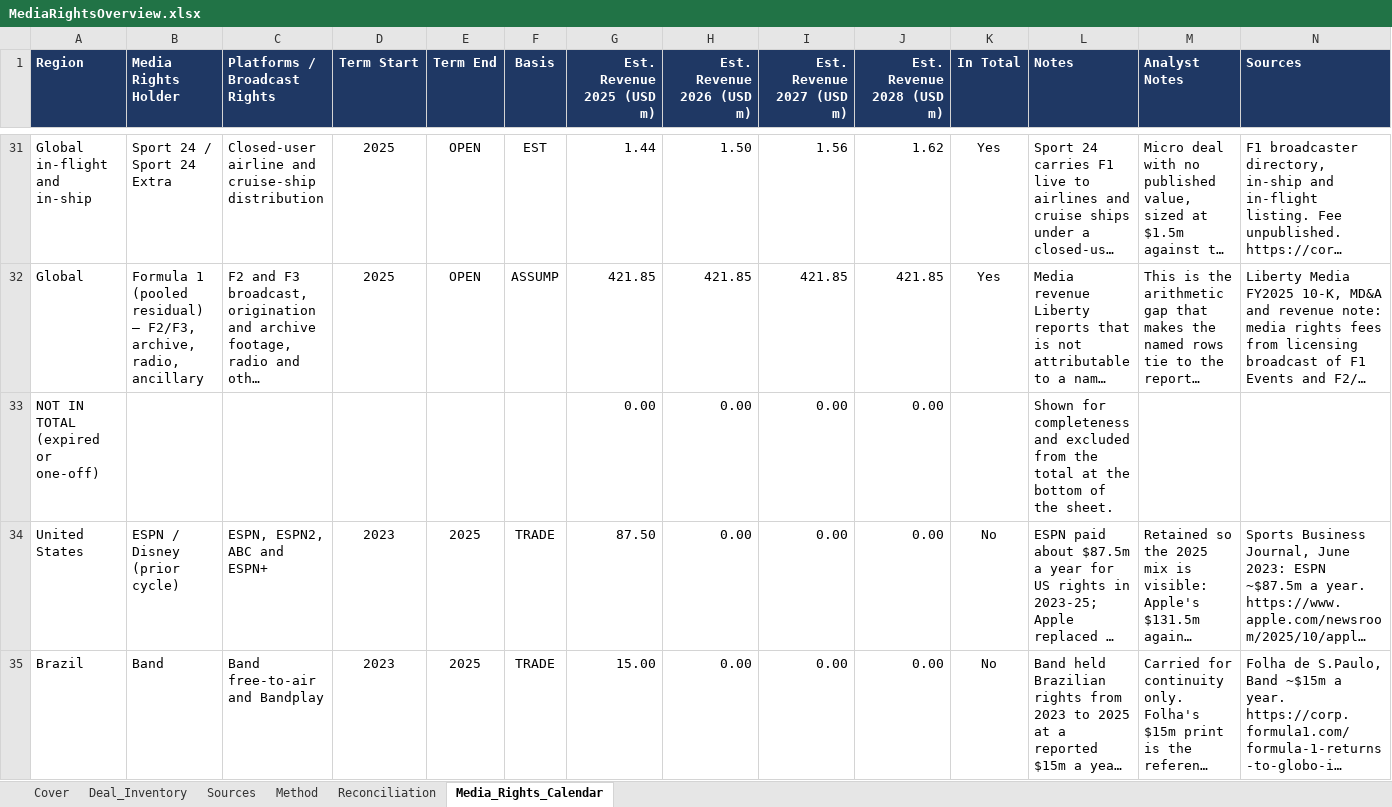
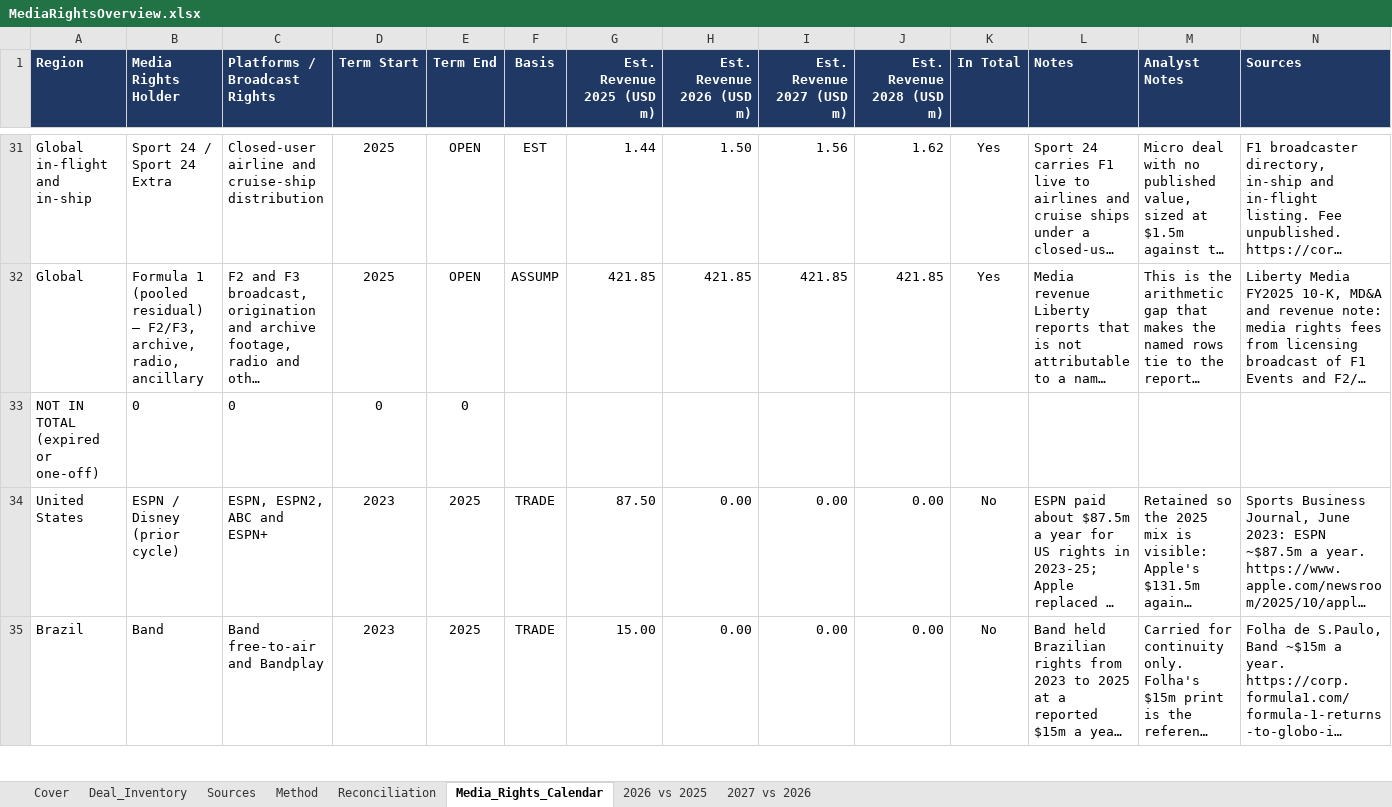
Before and after one commit to WaffleMoff/Sptdata, an Excel workbook: MediaRightsOverview.xlsx, sheet Media_Rights_Calendar, drawn as a sheet; only a part is shown, gaps mark what is left out; long unchanged cells end in …; values as stored, in another font and other column widths than the file's, no borders; removed rows and columns are numbered as before the commit, all else as after; the diff covers the shown part only; the diff names each change by its address in the sheet, - before the commit and + after, or states it on an @@ line.

```diff
--- a/MediaRightsOverview.xlsx (sheet Media_Rights_Calendar)
+++ b/MediaRightsOverview.xlsx (sheet Media_Rights_Calendar)
+sheet tab: 2026 vs 2025
+sheet tab: 2027 vs 2026
-row 33: NOT IN TOTAL (expired or one-off) |  |  |  |  |  | 0.00 | 0.00 | 0.00 | 0.00 |  | Shown for completeness and excluded from the total at the bottom of the sheet.
+row 33: NOT IN TOTAL (expired or one-off) | 0 | 0 | 0 | 0
```
Also changed, not shown: 1 added row and 1 removed row elsewhere in this sheet.
